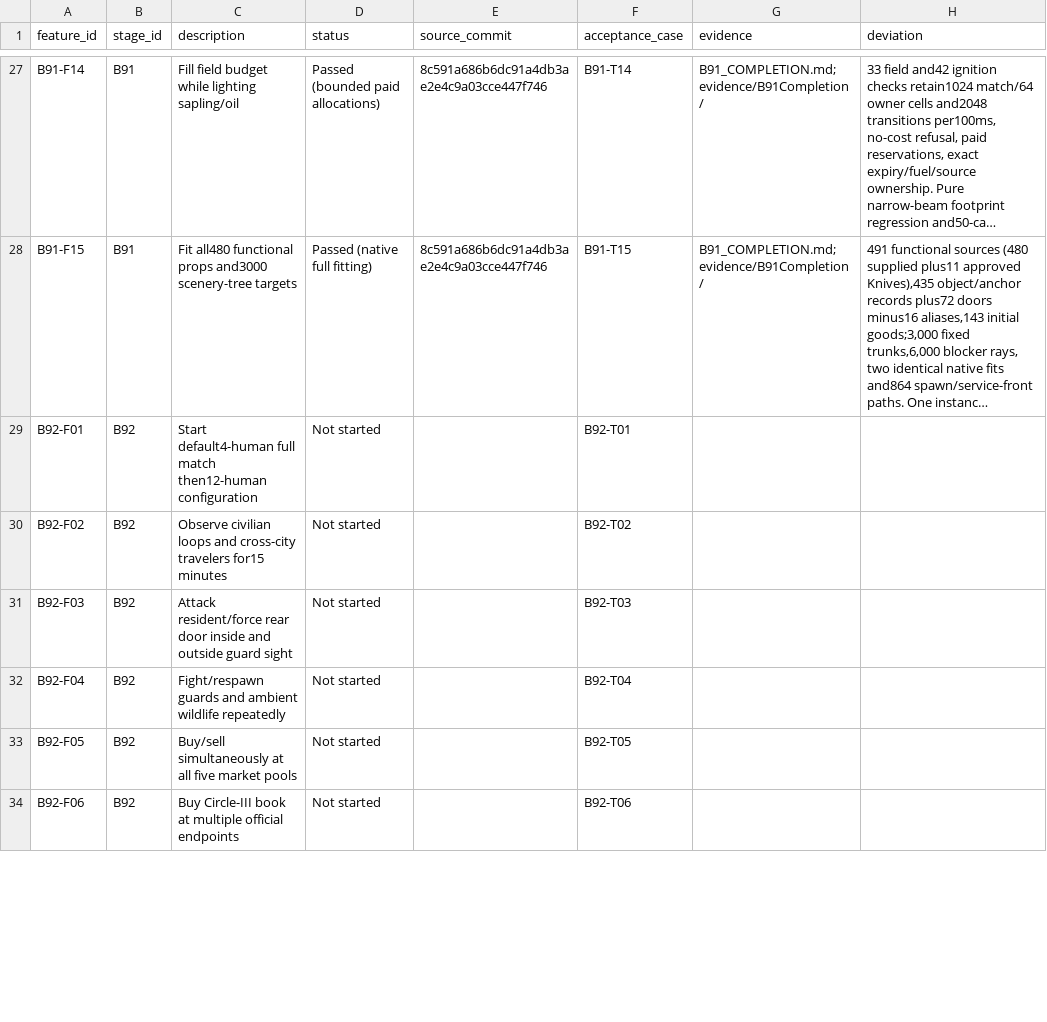
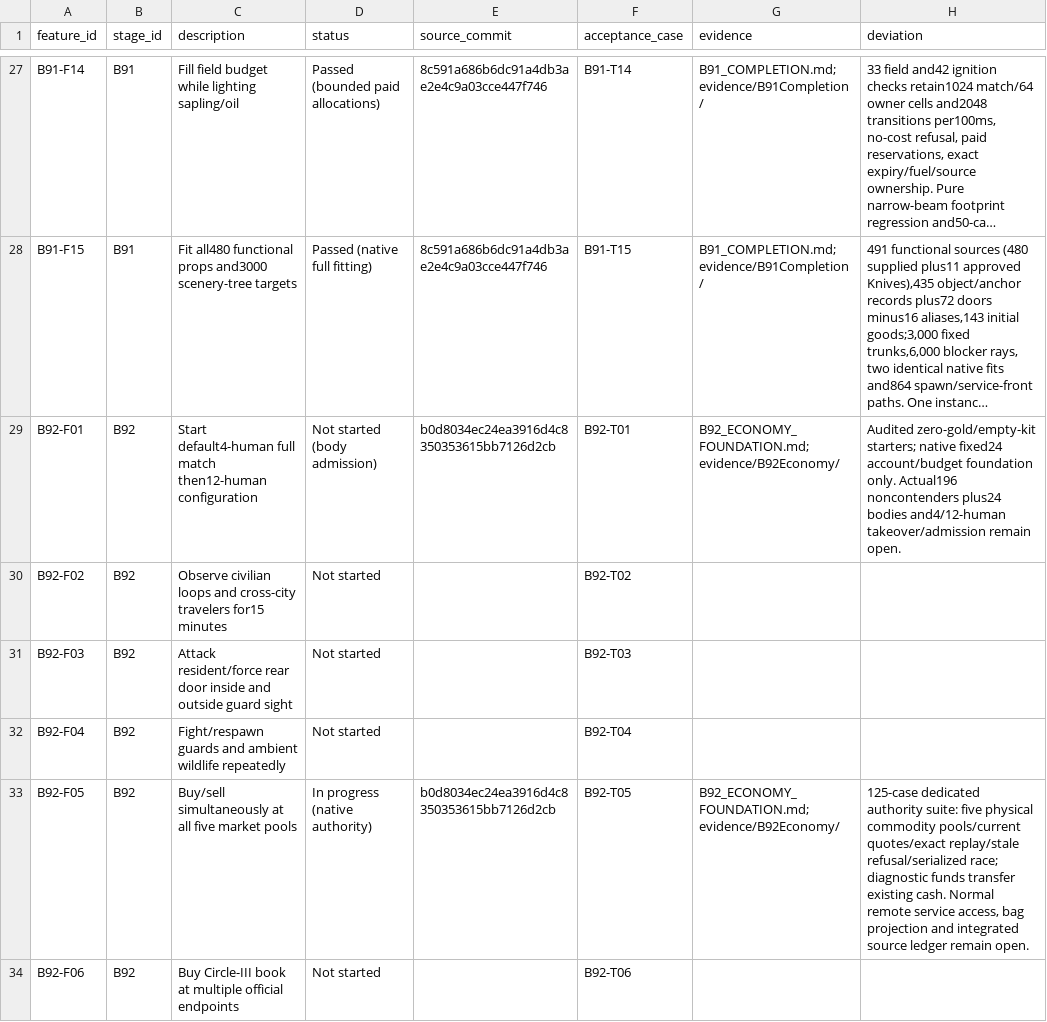
Before and after one commit to rlsn/Lockdown-alpha, a CSV file: docs/v09/FeatureLedger.csv, drawn as a sheet; only a part is shown, gaps mark what is left out; long unchanged cells end in …; the diff covers the shown part only; the diff names each change by its address in the sheet, - before the commit and + after, or states it on an @@ line.

Commit message:
docs: record B92 economy foundation and remaining integration gates

```diff
--- a/docs/v09/FeatureLedger.csv
+++ b/docs/v09/FeatureLedger.csv
-D29 (status): Not started
+D29 (status): Not started (body admission)
-E29 (source_commit): (empty)
+E29 (source_commit): b0d8034ec24ea3916d4c8350353615bb7126d2cb
-G29 (evidence): (empty)
+G29 (evidence): B92_ECONOMY_FOUNDATION.md; evidence/B92Economy/
-H29 (deviation): (empty)
+H29 (deviation): Audited zero-gold/empty-kit starters; native fixed24 account/budget foundation only. Actual196 noncontenders plus24 bodies and4/12-human takeover/admission remain open.
-D33 (status): Not started
+D33 (status): In progress (native authority)
-E33 (source_commit): (empty)
+E33 (source_commit): b0d8034ec24ea3916d4c8350353615bb7126d2cb
-G33 (evidence): (empty)
+G33 (evidence): B92_ECONOMY_FOUNDATION.md; evidence/B92Economy/
-H33 (deviation): (empty)
+H33 (deviation): 125-case dedicated authority suite: five physical commodity pools/current quotes/exact replay/stale refusal/serialized race; diagnostic funds transfer existing cash. Normal remote service access, bag projection and integrated source ledger remain open.
```
Also changed, not shown: 8 edited cells elsewhere in this file, 26 other files.
